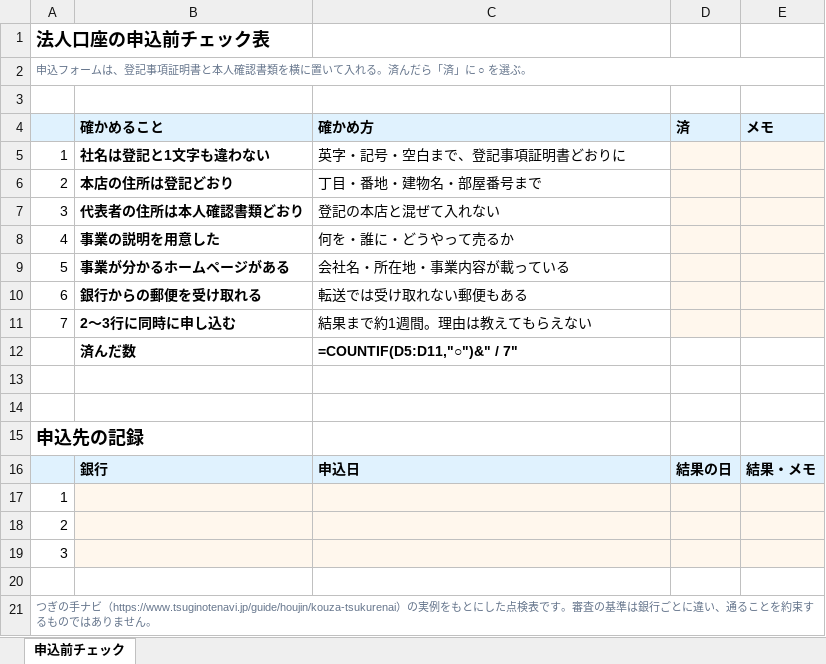
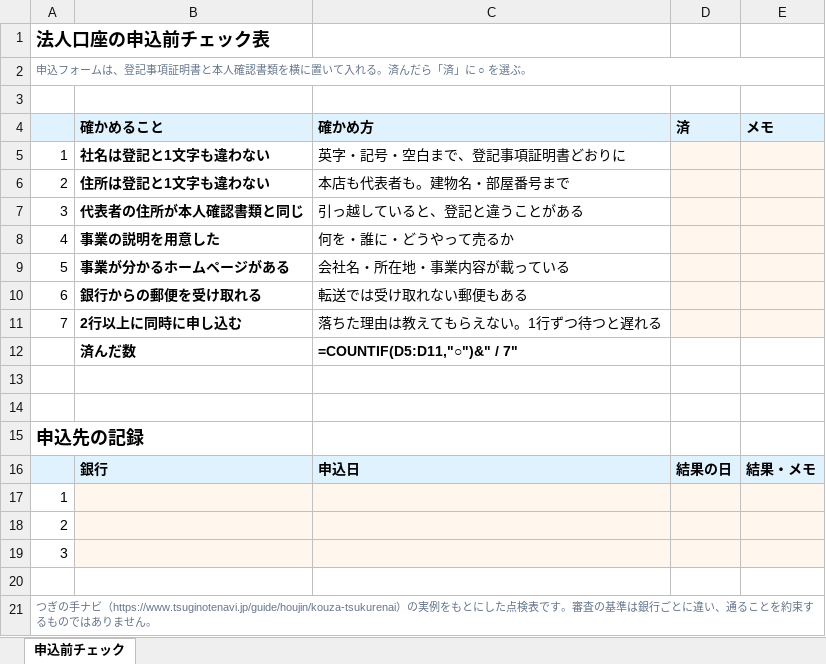
Before and after one commit to masatomorishima-qpick/tsuginote-navi-web, an Excel workbook: public/downloads/houjin-kouza-check.xlsx, sheet 申込前チェック, drawn as a sheet; values as stored, in another font and other column widths than the file's, no borders; formulas without a stored value are shown as written; the diff names each change by its address in the sheet, - before the commit and + after, or states it on an @@ line.

```diff
--- a/public/downloads/houjin-kouza-check.xlsx (sheet 申込前チェック)
+++ b/public/downloads/houjin-kouza-check.xlsx (sheet 申込前チェック)
-B6 (確かめること): 本店の住所は登記どおり
+B6 (確かめること): 住所は登記と1文字も違わない
-C6 (確かめ方): 丁目・番地・建物名・部屋番号まで
+C6 (確かめ方): 本店も代表者も。建物名・部屋番号まで
-B7 (確かめること): 代表者の住所は本人確認書類どおり
+B7 (確かめること): 代表者の住所が本人確認書類と同じ
-C7 (確かめ方): 登記の本店と混ぜて入れない
+C7 (確かめ方): 引っ越していると、登記と違うことがある
-B11 (確かめること): 2〜3行に同時に申し込む
+B11 (確かめること): 2行以上に同時に申し込む
-C11 (確かめ方): 結果まで約1週間。理由は教えてもらえない
+C11 (確かめ方): 落ちた理由は教えてもらえない。1行ずつ待つと遅れる
```
Also changed, not shown: 4 other files.
